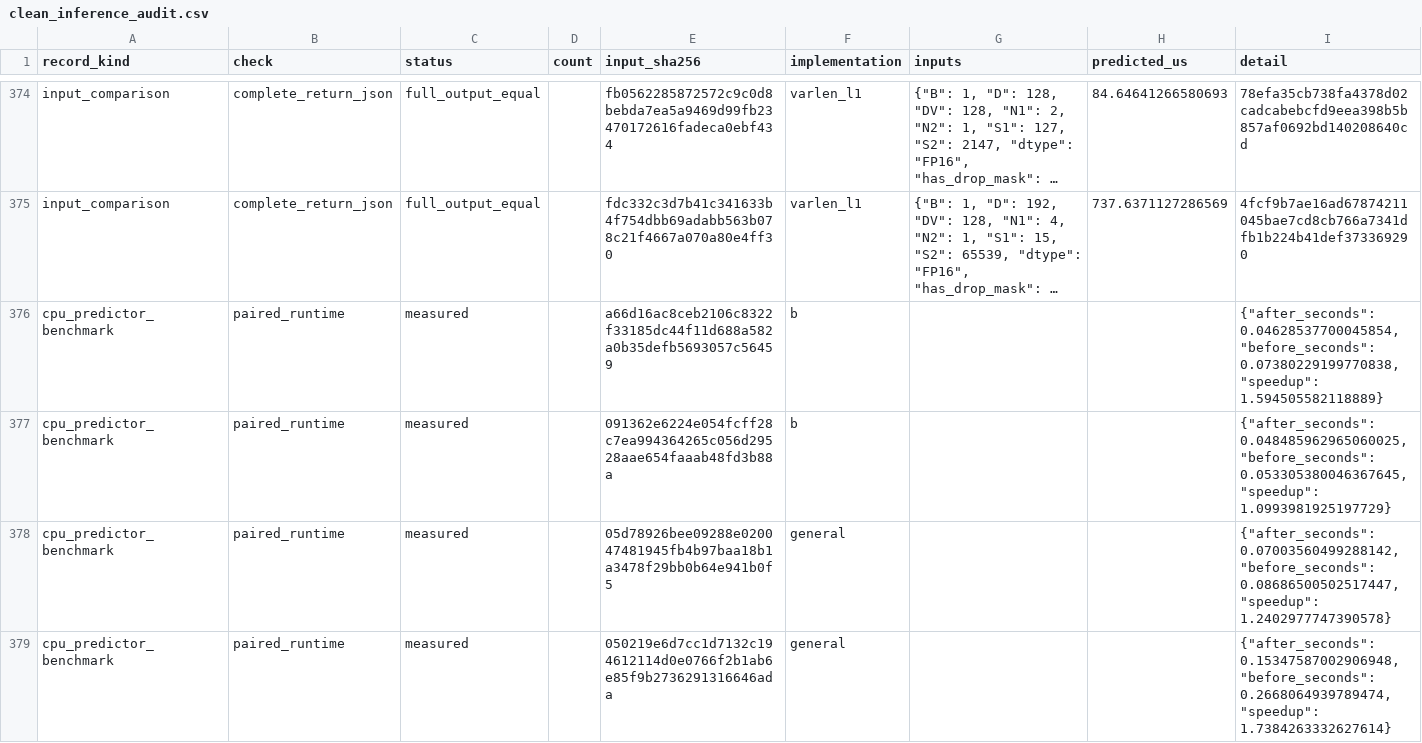
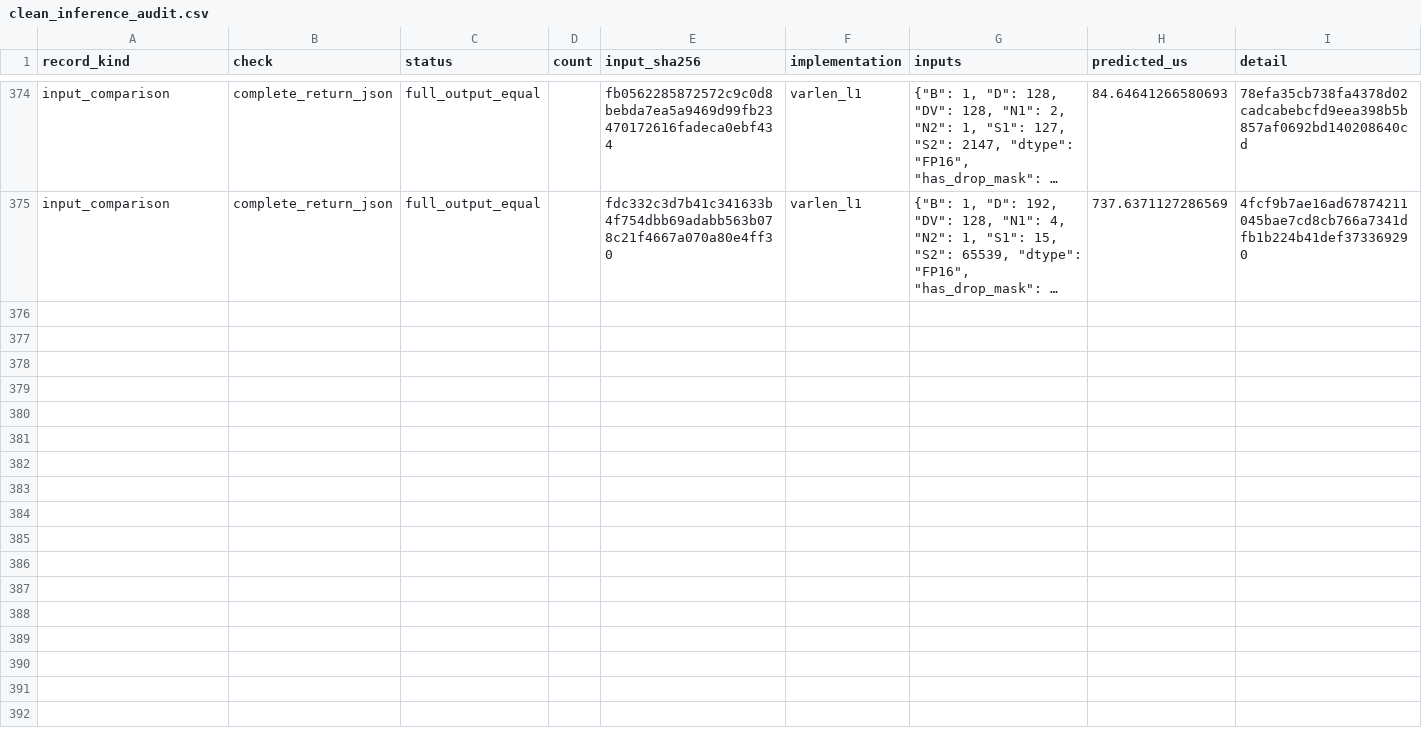
Before and after one commit to chiangyueh/profiling3, a CSV file: research/reports/clean_inference_audit.csv, drawn as a sheet; only a part is shown, gaps mark what is left out; long unchanged cells end in …; removed rows and columns are numbered as before the commit, all else as after; the diff covers the shown part only; the diff names each change by its address in the sheet, - before the commit and + after, or states it on an @@ line.

```diff
--- a/research/reports/clean_inference_audit.csv
+++ b/research/reports/clean_inference_audit.csv
-row 376: cpu_predictor_benchmark | paired_runtime | measured |  | a66d16ac8ceb2106c8322f33185dc44f11d688a582a0b35defb5693057c56459 | b |  |  | {"after_seconds": 0.04628537700045854, "before_seconds": 0.07380229199770838, "speedup": 1.594505582118889}
-row 377: cpu_predictor_benchmark | paired_runtime | measured |  | 091362e6224e054fcff28c7ea994364265c056d29528aae654faaab48fd3b88a | b |  |  | {"after_seconds": 0.048485962965060025, "before_seconds": 0.053305380046367645, "speedup": 1.0993981925197729}
-row 378: cpu_predictor_benchmark | paired_runtime | measured |  | 05d78926bee09288e020047481945fb4b97baa18b1a3478f29bb0b64e941b0f5 | general |  |  | {"after_seconds": 0.07003560499288142, "before_seconds": 0.08686500502517447, "speedup": 1.2402977747390578}
-row 379: cpu_predictor_benchmark | paired_runtime | measured |  | 050219e6d7cc1d7132c194612114d0e0766f2b1ab6e85f9b2736291316646ada | general |  |  | {"after_seconds": 0.15347587002906948, "before_seconds": 0.2668064939789474, "speedup": 1.7384263332627614}
```
Also changed, not shown: 1 added row, 11 removed rows and 29 edited cells elsewhere in this file, 5 other files.
